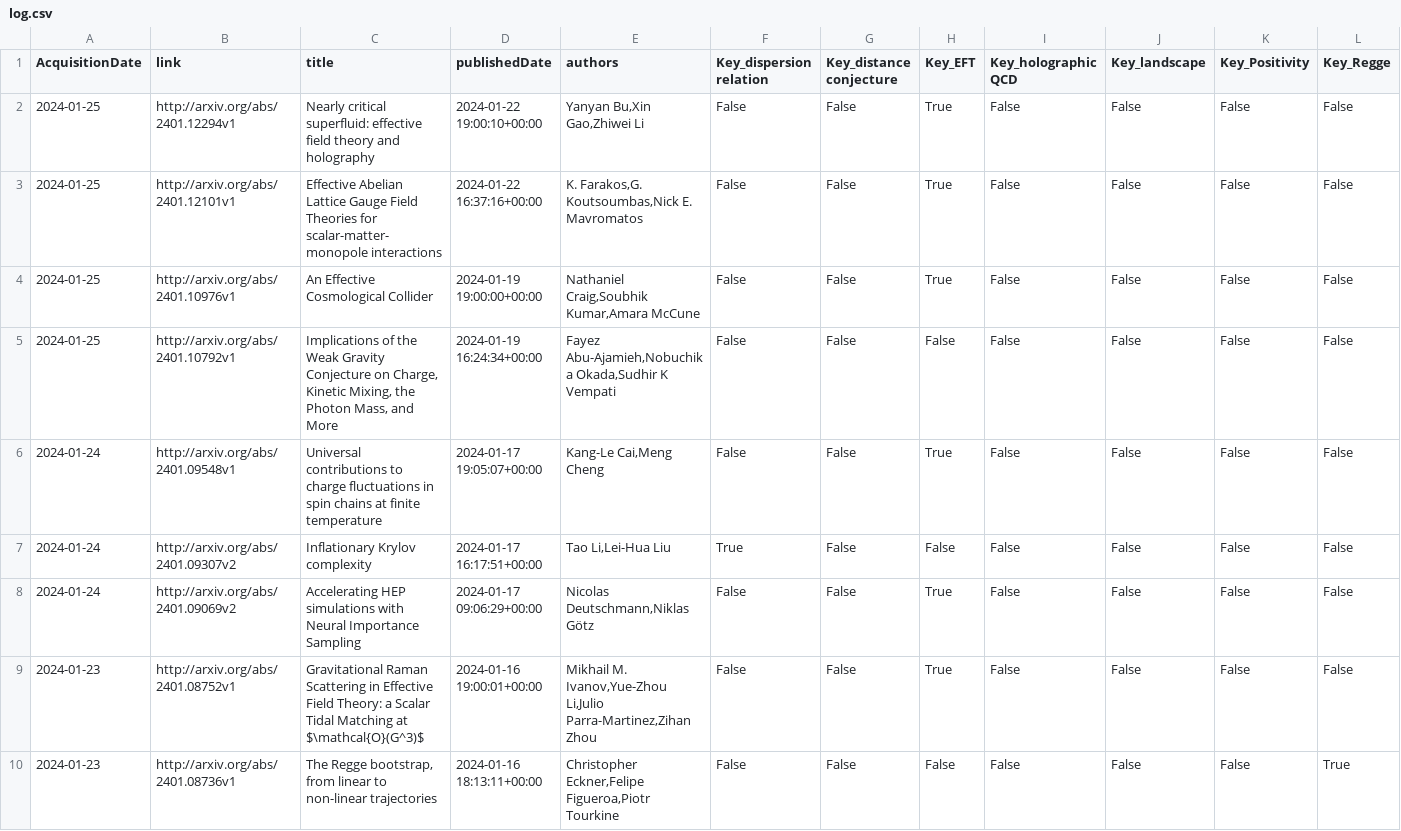
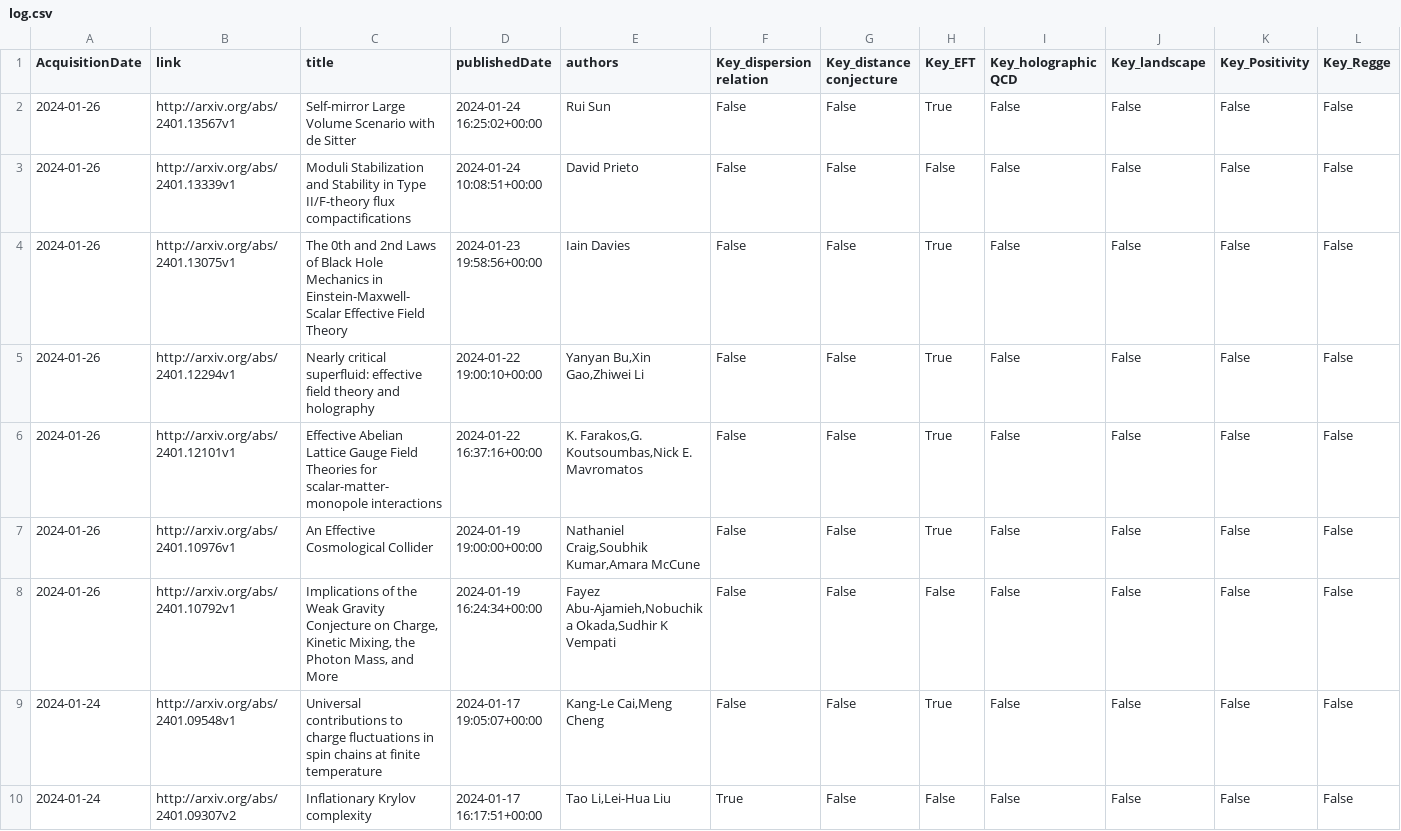
Before and after one commit to kikeda1102/arxiv-checker, a CSV file: log.csv, drawn as a sheet; only a part is shown; the shorter side is filled out with more unchanged rows; addresses are those after the commit; rows hold the shown columns only; the diff names each change by its address in the sheet, - before the commit and + after, or states it on an @@ line.

Commit message:
Auto run by GitHub Actions

```diff
--- a/log.csv
+++ b/log.csv
+row 2: 2024-01-26 | http://arxiv.org/abs/2401.13567v1 | Self-mirror Large Volume Scenario with de Sitter | 2024-01-24 16:25:02+00:00 | Rui Sun | False | False | True | False | False | False | False
+row 3: 2024-01-26 | http://arxiv.org/abs/2401.13339v1 | Moduli Stabilization and Stability in Type II/F-theory flux compactifications | 2024-01-24 10:08:51+00:00 | David Prieto | False | False | False | False | False | False | False
+row 4: 2024-01-26 | http://arxiv.org/abs/2401.13075v1 | The 0th and 2nd Laws of Black Hole Mechanics in Einstein-Maxwell-Scalar Effective Field Theory | 2024-01-23 19:58:56+00:00 | Iain Davies | False | False | True | False | False | False | False
-A5:A8 (AcquisitionDate): 2024-01-25
+A5:A8 (AcquisitionDate): 2024-01-26
```
